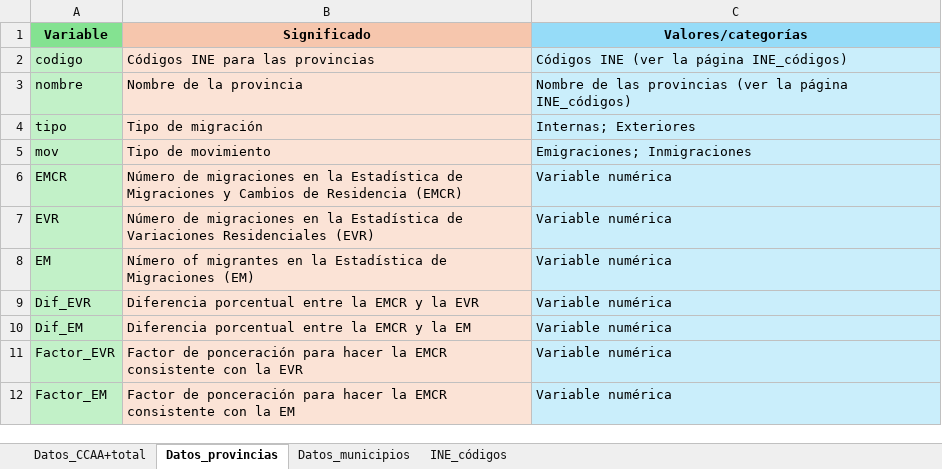
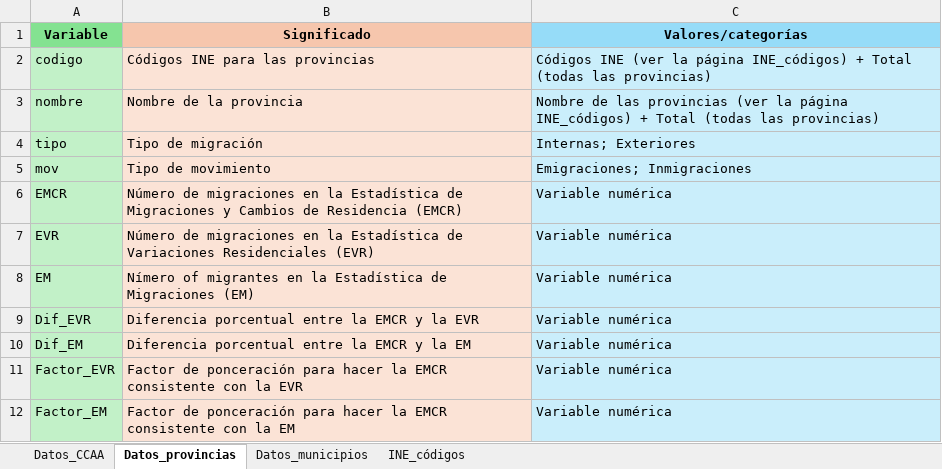
Before and after one commit to MiguelGonzalezLeonardo/Factores_EMCR_INE, an Excel workbook: Descriptor.xlsx, sheet Datos_provincias, drawn as a sheet; values as stored, in another font and other column widths than the file's, no borders; the diff names each change by its address in the sheet, - before the commit and + after, or states it on an @@ line.

```diff
--- a/Descriptor.xlsx (sheet Datos_provincias)
+++ b/Descriptor.xlsx (sheet Datos_provincias)
-sheet tab: Datos_CCAA+total
+sheet tab: Datos_CCAA
-C2 (Valores/categorías): …página INE_códigos)
+C2 (Valores/categorías): …página INE_códigos) + Total (todas las provincias)
-C3 (Valores/categorías): …página INE_códigos)
+C3 (Valores/categorías): …página INE_códigos) + Total (todas las provincias)
```
Also changed, not shown: sheet Datos_municipios, 3 other files.
